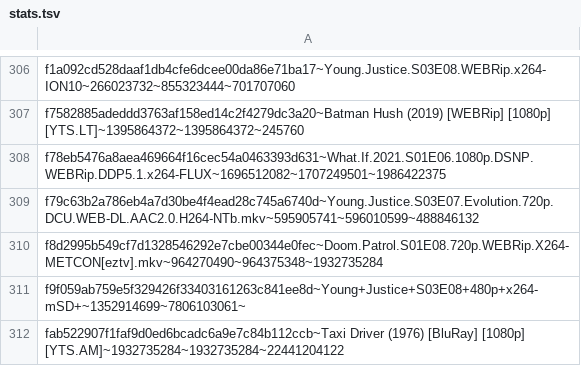
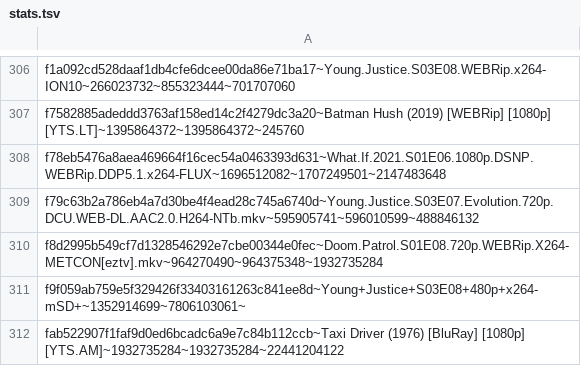
Before and after one commit to DJSiddharthVader/dotfiles, a TSV file: .config/transmission-daemon/stats.tsv, drawn as a sheet; only a part is shown, gaps mark what is left out; the diff covers the shown part only.

```diff
--- a/.config/transmission-daemon/stats.tsv
+++ b/.config/transmission-daemon/stats.tsv
@@ -307,3 +307,3 @@ f1a092cd528daaf1db4cfe6dcee00da86e71ba17~Young.Justice.S03E08.WEBRip.x264-ION10~
 f7582885adeddd3763af158ed14c2f4279dc3a20~Batman Hush (2019) [WEBRip] [1080p] [YTS.LT]~1395864372~1395864372~245760
-f78eb5476a8aea469664f16cec54a0463393d631~What.If.2021.S01E06.1080p.DSNP.WEBRip.DDP5.1.x264-FLUX~1696512082~1707249501~1986422375
+f78eb5476a8aea469664f16cec54a0463393d631~What.If.2021.S01E06.1080p.DSNP.WEBRip.DDP5.1.x264-FLUX~1696512082~1707249501~2147483648
 f79c63b2a786eb4a7d30be4f4ead28c745a6740d~Young.Justice.S03E07.Evolution.720p.DCU.WEB-DL.AAC2.0.H264-NTb.mkv~595905741~596010599~488846132
```
Also changed, not shown: 5 edited cells elsewhere in this file, 53 other files.
